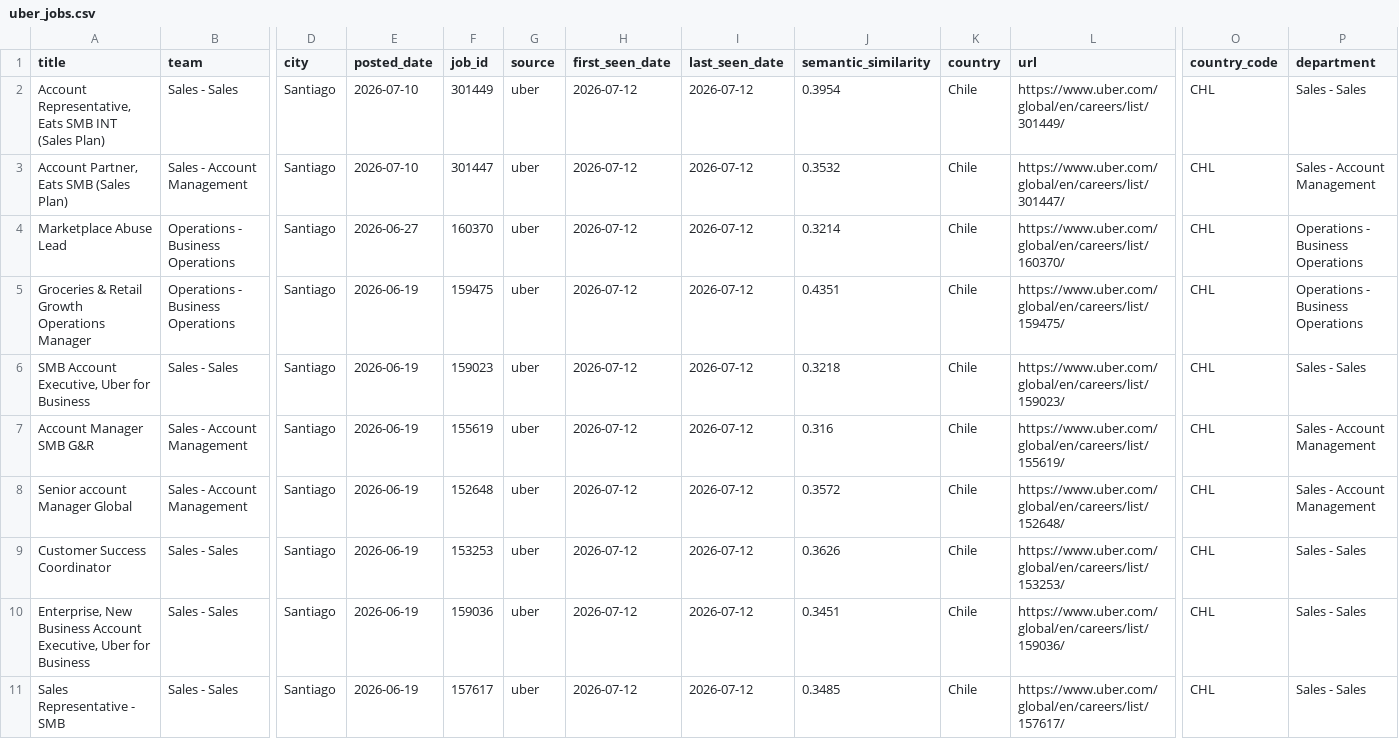
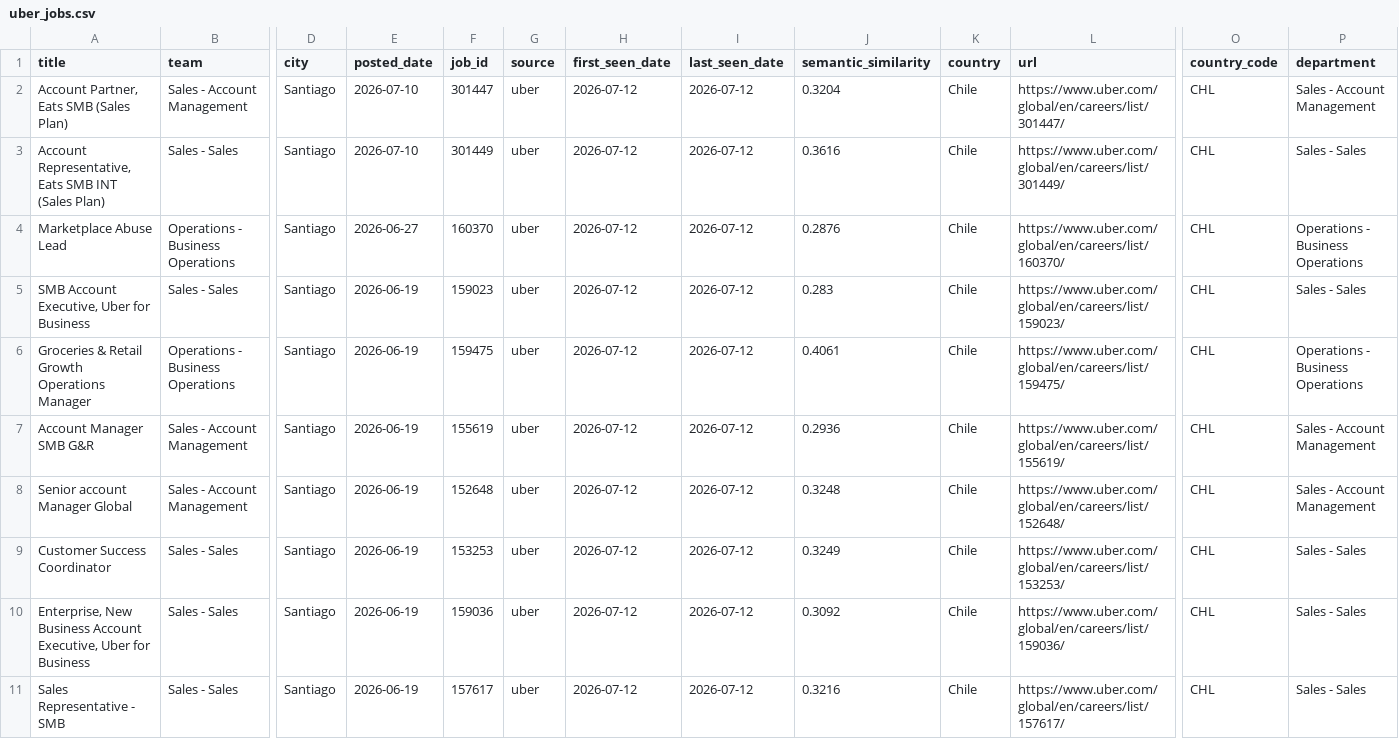
Before and after one commit to BarbaraPFloresRios/JobTrackerChile, a CSV file: data/raw/uber_jobs.csv, drawn as a sheet; only a part is shown, gaps mark what is left out; removed rows and columns are numbered as before the commit, all else as after; rows hold the shown columns only; the diff names each change by its address in the sheet, - before the commit and + after, or states it on an @@ line.

```diff
--- a/data/raw/uber_jobs.csv
+++ b/data/raw/uber_jobs.csv
-row 2: Account Representative, Eats SMB INT (Sales Plan) | Sales - Sales | Santiago | 2026-07-10 | 301449 | uber | 2026-07-12 | 2026-07-12 | 0.3954 | Chile | https://www.uber.com/global/en/careers/list/301449/ | CHL | Sales - Sales
-J2 (semantic_similarity): 0.3532
+J2 (semantic_similarity): 0.3204
+row 3: Account Representative, Eats SMB INT (Sales Plan) | Sales - Sales | Santiago | 2026-07-10 | 301449 | uber | 2026-07-12 | 2026-07-12 | 0.3616 | Chile | https://www.uber.com/global/en/careers/list/301449/ | CHL | Sales - Sales
-J4 (semantic_similarity): 0.3214
+J4 (semantic_similarity): 0.2876
-row 5: Groceries & Retail Growth Operations Manager | Operations - Business Operations | Santiago | 2026-06-19 | 159475 | uber | 2026-07-12 | 2026-07-12 | 0.4351 | Chile | https://www.uber.com/global/en/careers/list/159475/ | CHL | Operations - Business Operations
-J5 (semantic_similarity): 0.3218
+J5 (semantic_similarity): 0.283
+row 6: Groceries & Retail Growth Operations Manager | Operations - Business Operations | Santiago | 2026-06-19 | 159475 | uber | 2026-07-12 | 2026-07-12 | 0.4061 | Chile | https://www.uber.com/global/en/careers/list/159475/ | CHL | Operations - Business Operations
-J7 (semantic_similarity): 0.316
+J7 (semantic_similarity): 0.2936
-J8 (semantic_similarity): 0.3572
+J8 (semantic_similarity): 0.3248
-J9 (semantic_similarity): 0.3626
+J9 (semantic_similarity): 0.3249
-J10 (semantic_similarity): 0.3451
+J10 (semantic_similarity): 0.3092
-J11 (semantic_similarity): 0.3485
+J11 (semantic_similarity): 0.3216
```
Also changed, not shown: data/raw/amazon_jobs.csv, data/raw/cencosud_jobs.csv, 3 other files.
